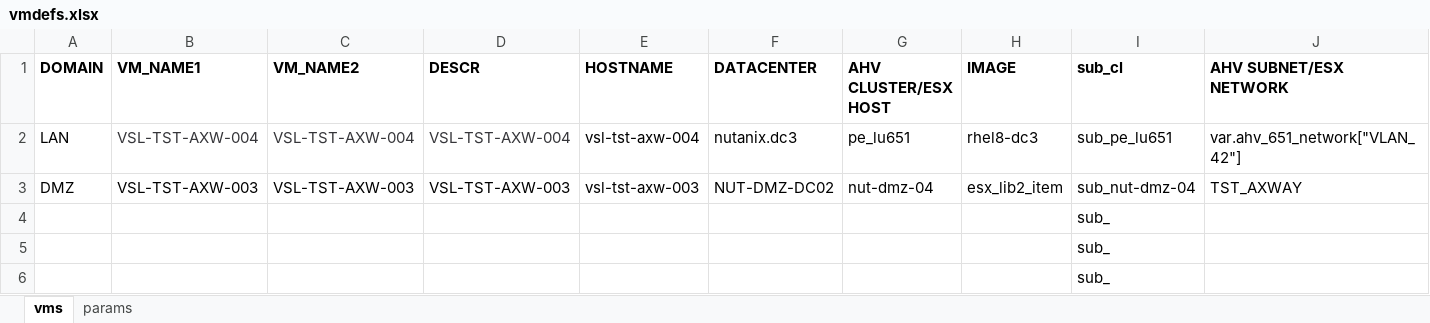
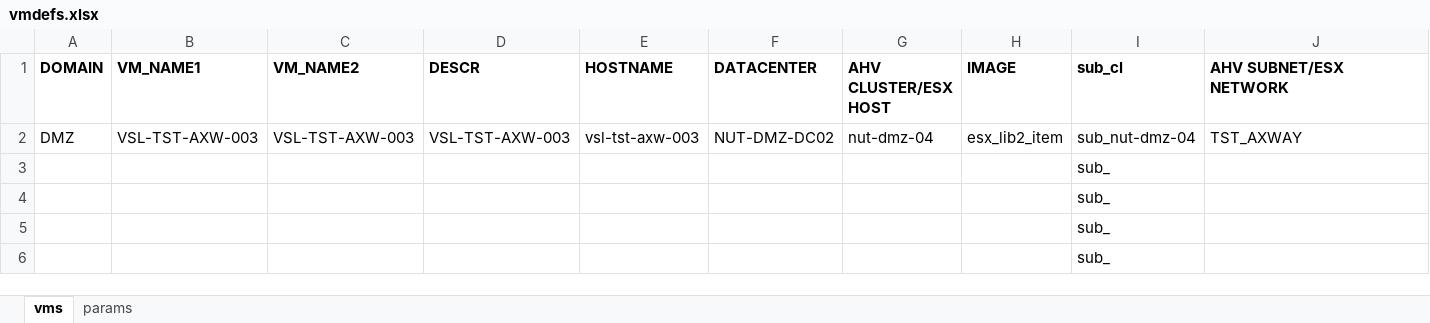
Before and after one commit to steve3535/terraform, an Excel workbook: vmdefs.xlsx, sheet vms, drawn as a sheet; only a part is shown; the shorter side is filled out with more unchanged rows; values as stored, in another font and other column widths than the file's, no borders; rows hold the shown columns only; the diff names each change by its address in the sheet, - before the commit and + after, or states it on an @@ line.

```diff
--- a/vmdefs.xlsx (sheet vms)
+++ b/vmdefs.xlsx (sheet vms)
-row 2: LAN | VSL-TST-AXW-004 | VSL-TST-AXW-004 | VSL-TST-AXW-004 | vsl-tst-axw-004 | nutanix.dc3 | pe_lu651 | rhel8-dc3 | sub_pe_lu651 | var.ahv_651_network["VLAN_42"]
```
Also changed, not shown: 3 other files.
